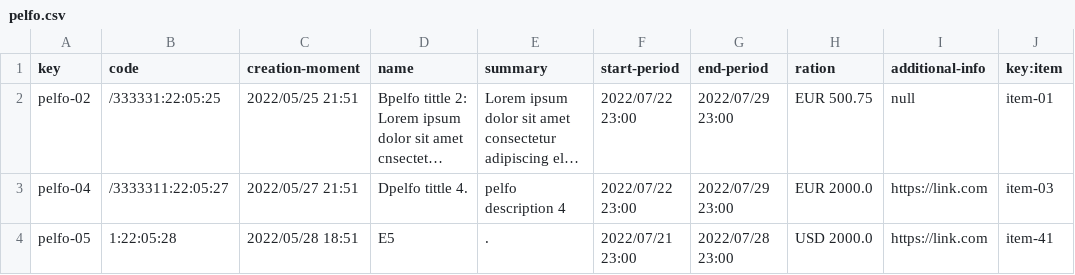
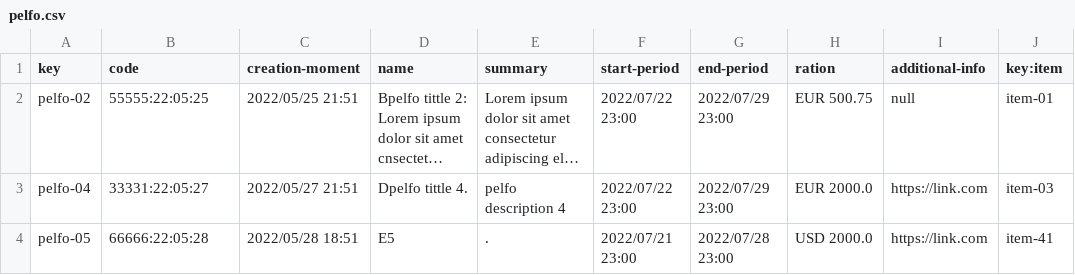
Before and after one commit to RafaJF/rafjimfer-controlCheck, a CSV file: src/main/webapp/WEB-INF/resources/sample-data/pelfo.csv, drawn as a sheet; long unchanged cells end in …; the diff names each change by its address in the sheet, - before the commit and + after, or states it on an @@ line.

```diff
--- a/src/main/webapp/WEB-INF/resources/sample-data/pelfo.csv
+++ b/src/main/webapp/WEB-INF/resources/sample-data/pelfo.csv
-B2 (code): /333331:22:05:25
+B2 (code): 55555:22:05:25
-B3 (code): /3333311:22:05:27
+B3 (code): 33331:22:05:27
-B4 (code): 1:22:05:28
+B4 (code): 66666:22:05:28
```
Also changed, not shown: 2 other files.
